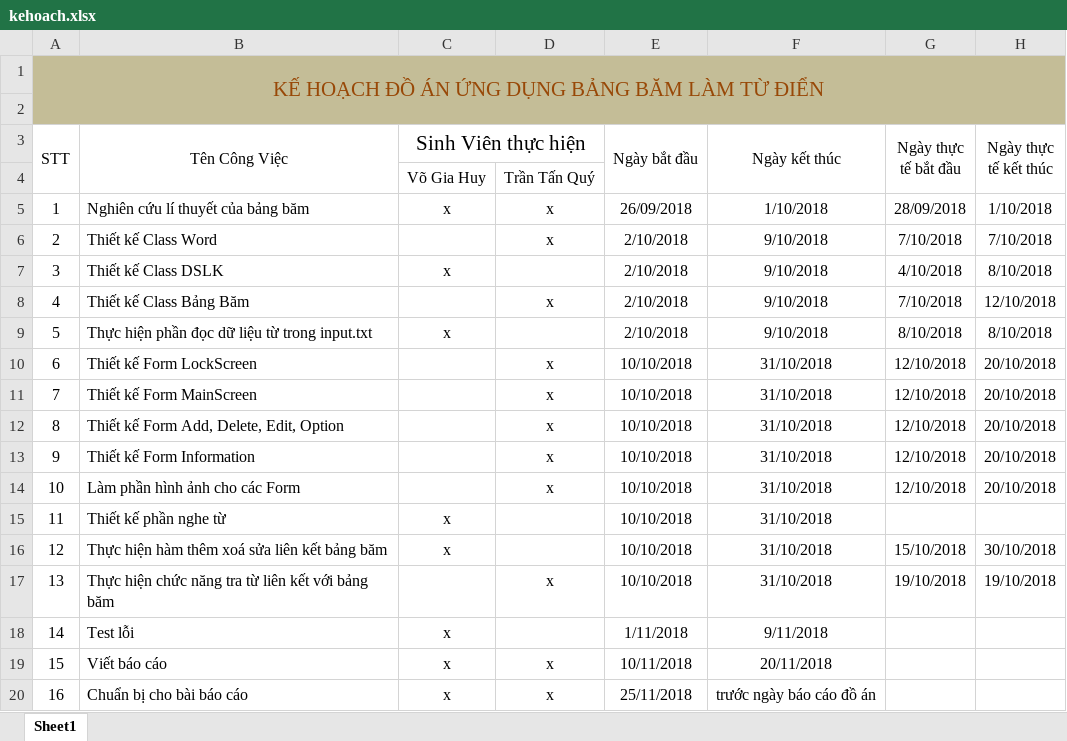
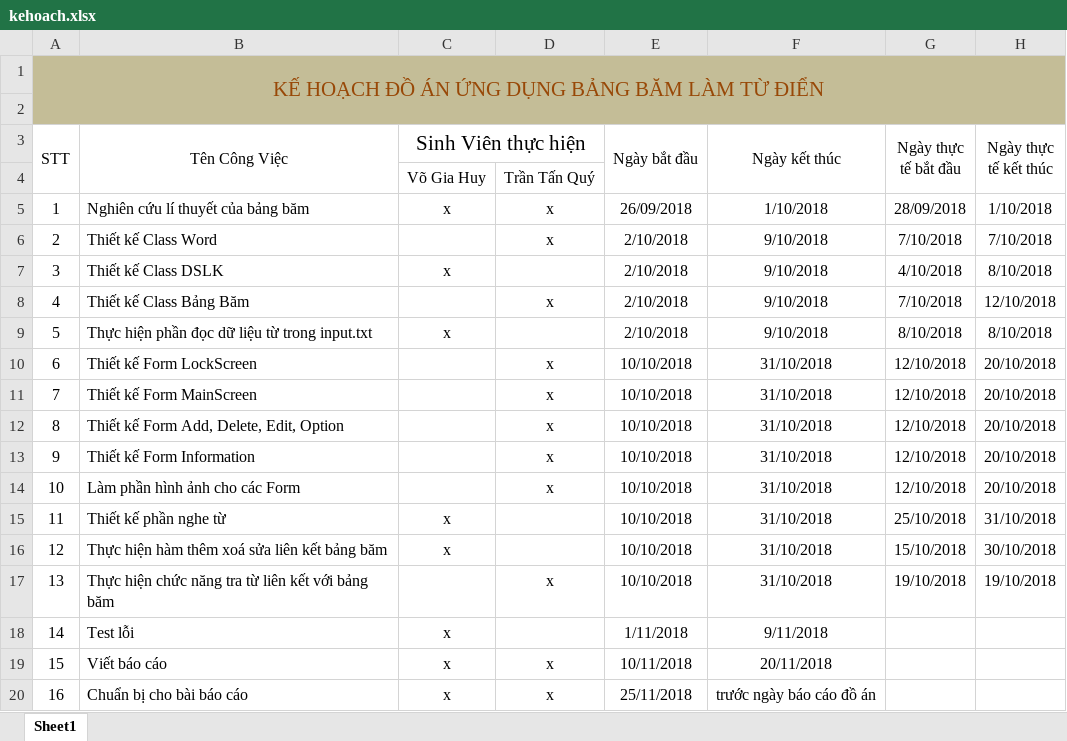
Before and after one commit to vogiahuy2058/Dictionary_HashTable, an Excel workbook: kehoach.xlsx, sheet Sheet1, drawn as a sheet; values as stored, in another font and other column widths than the file's, no borders; the diff names each change by its address in the sheet, - before the commit and + after, or states it on an @@ line.

Commit message:
cap nhat tinh hinh ke hoach

```diff
--- a/kehoach.xlsx (sheet Sheet1)
+++ b/kehoach.xlsx (sheet Sheet1)
-G15 (Ngày thực tế bắt đầu): (empty)
+G15 (Ngày thực tế bắt đầu): 25/10/2018
-H15 (Ngày thực tế kết thúc): (empty)
+H15 (Ngày thực tế kết thúc): 31/10/2018
```
